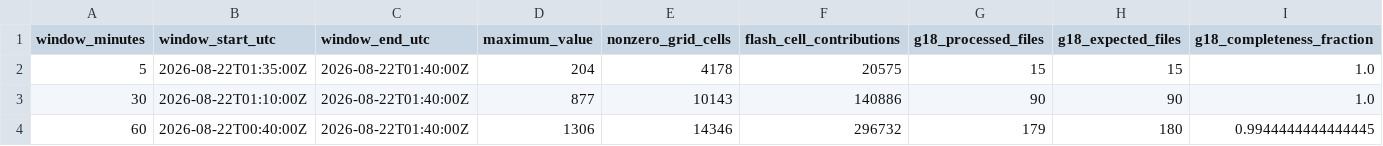
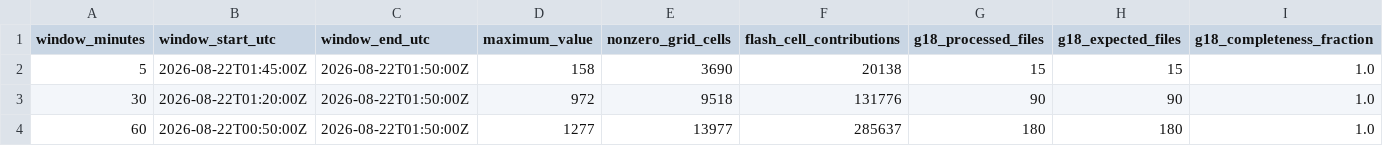
Before and after one commit to andreworrison-cloud/wpc-hydro-dashboard, a CSV file: static/glm_mosaic_summary.csv, drawn as a sheet; only a part is shown; the diff names each change by its address in the sheet, - before the commit and + after, or states it on an @@ line.

```diff
--- a/static/glm_mosaic_summary.csv
+++ b/static/glm_mosaic_summary.csv
-B2 (window_start_utc): 2026-08-22T01:35:00Z
+B2 (window_start_utc): 2026-08-22T01:45:00Z
-C2:C4 (window_end_utc): 2026-08-22T01:40:00Z
+C2:C4 (window_end_utc): 2026-08-22T01:50:00Z
-D2 (maximum_value): 204
+D2 (maximum_value): 158
-E2 (nonzero_grid_cells): 4178
+E2 (nonzero_grid_cells): 3690
-F2 (flash_cell_contributions): 20575
+F2 (flash_cell_contributions): 20138
-B3 (window_start_utc): 2026-08-22T01:10:00Z
+B3 (window_start_utc): 2026-08-22T01:20:00Z
-D3 (maximum_value): 877
+D3 (maximum_value): 972
-E3 (nonzero_grid_cells): 10143
+E3 (nonzero_grid_cells): 9518
-F3 (flash_cell_contributions): 140886
+F3 (flash_cell_contributions): 131776
-B4 (window_start_utc): 2026-08-22T00:40:00Z
+B4 (window_start_utc): 2026-08-22T00:50:00Z
-D4 (maximum_value): 1306
+D4 (maximum_value): 1277
-E4 (nonzero_grid_cells): 14346
+E4 (nonzero_grid_cells): 13977
-F4 (flash_cell_contributions): 296732
+F4 (flash_cell_contributions): 285637
-G4 (g18_processed_files): 179
+G4 (g18_processed_files): 180
-I4 (g18_completeness_fraction): 0.9944444444444445
+I4 (g18_completeness_fraction): 1.0
```
Also changed, not shown: 8 other files.
